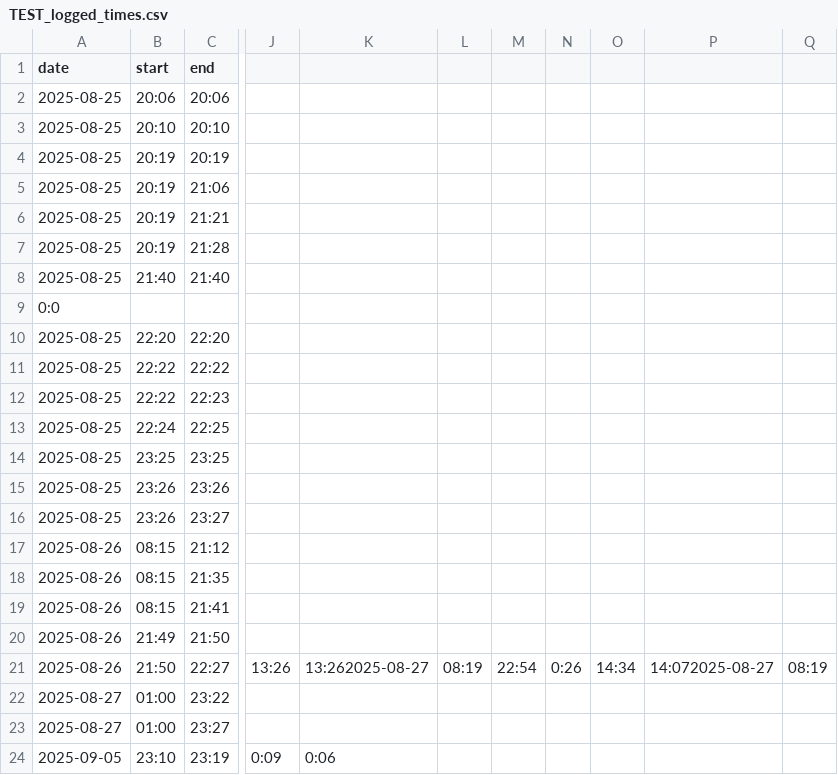
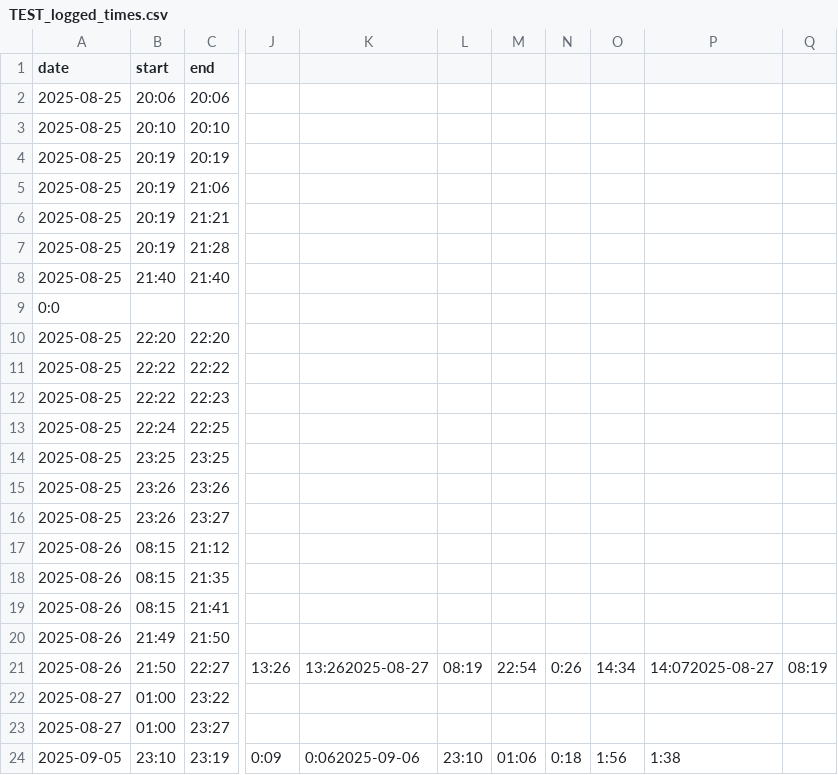
Before and after one commit to adammostrom/timelogger, a CSV file: TEST_logged_times.csv, drawn as a sheet; only a part is shown, gaps mark what is left out; the diff names each change by its address in the sheet, - before the commit and + after, or states it on an @@ line.

```diff
--- a/TEST_logged_times.csv
+++ b/TEST_logged_times.csv
-K24: 0:06
+K24: 0:062025-09-06
-L24: (empty)
+L24: 23:10
-M24: (empty)
+M24: 01:06
-N24: (empty)
+N24: 0:18
-O24: (empty)
+O24: 1:56
-P24: (empty)
+P24: 1:38
```
Also changed, not shown: .study_hours.csv, 8 other files.
